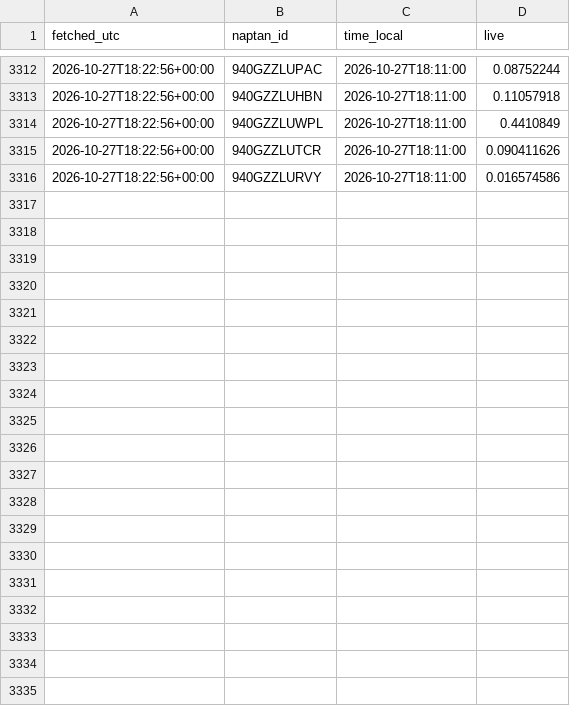
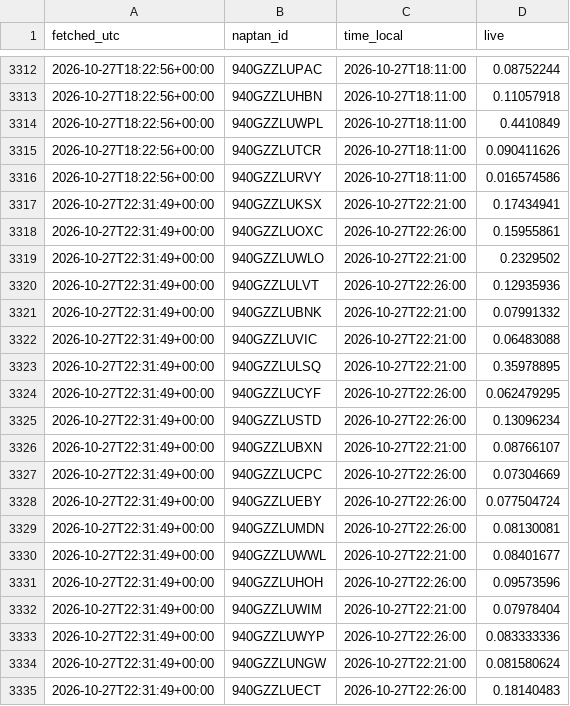
Before and after one commit to patrickridge/tube-crowding, a CSV file: live/2026-10.csv, drawn as a sheet; only a part is shown, gaps mark what is left out; the diff covers the shown part only; the diff names each change by its address in the sheet, - before the commit and + after, or states it on an @@ line.

```diff
--- a/live/2026-10.csv
+++ b/live/2026-10.csv
+row 3317: 2026-10-27T22:31:49+00:00 | 940GZZLUKSX | 2026-10-27T22:21:00 | 0.17434941
+row 3318: 2026-10-27T22:31:49+00:00 | 940GZZLUOXC | 2026-10-27T22:26:00 | 0.15955861
+row 3319: 2026-10-27T22:31:49+00:00 | 940GZZLUWLO | 2026-10-27T22:21:00 | 0.2329502
+row 3320: 2026-10-27T22:31:49+00:00 | 940GZZLULVT | 2026-10-27T22:26:00 | 0.12935936
+row 3321: 2026-10-27T22:31:49+00:00 | 940GZZLUBNK | 2026-10-27T22:21:00 | 0.07991332
+row 3322: 2026-10-27T22:31:49+00:00 | 940GZZLUVIC | 2026-10-27T22:21:00 | 0.06483088
+row 3323: 2026-10-27T22:31:49+00:00 | 940GZZLULSQ | 2026-10-27T22:21:00 | 0.35978895
+row 3324: 2026-10-27T22:31:49+00:00 | 940GZZLUCYF | 2026-10-27T22:26:00 | 0.062479295
+row 3325: 2026-10-27T22:31:49+00:00 | 940GZZLUSTD | 2026-10-27T22:26:00 | 0.13096234
+row 3326: 2026-10-27T22:31:49+00:00 | 940GZZLUBXN | 2026-10-27T22:21:00 | 0.08766107
+row 3327: 2026-10-27T22:31:49+00:00 | 940GZZLUCPC | 2026-10-27T22:26:00 | 0.07304669
+row 3328: 2026-10-27T22:31:49+00:00 | 940GZZLUEBY | 2026-10-27T22:26:00 | 0.077504724
+row 3329: 2026-10-27T22:31:49+00:00 | 940GZZLUMDN | 2026-10-27T22:26:00 | 0.08130081
+row 3330: 2026-10-27T22:31:49+00:00 | 940GZZLUWWL | 2026-10-27T22:21:00 | 0.08401677
+row 3331: 2026-10-27T22:31:49+00:00 | 940GZZLUHOH | 2026-10-27T22:26:00 | 0.09573596
+row 3332: 2026-10-27T22:31:49+00:00 | 940GZZLUWIM | 2026-10-27T22:21:00 | 0.07978404
+row 3333: 2026-10-27T22:31:49+00:00 | 940GZZLUWYP | 2026-10-27T22:26:00 | 0.083333336
+row 3334: 2026-10-27T22:31:49+00:00 | 940GZZLUNGW | 2026-10-27T22:21:00 | 0.081580624
+row 3335: 2026-10-27T22:31:49+00:00 | 940GZZLUECT | 2026-10-27T22:26:00 | 0.18140483
```
Also changed, not shown: 10 added rows elsewhere in this file.
